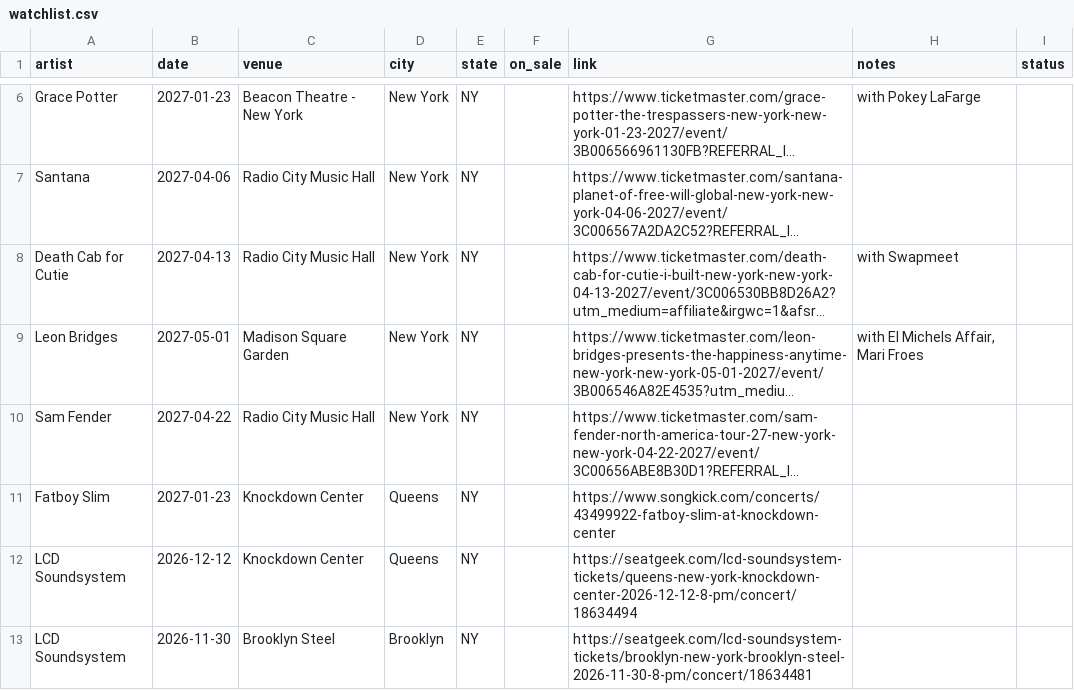
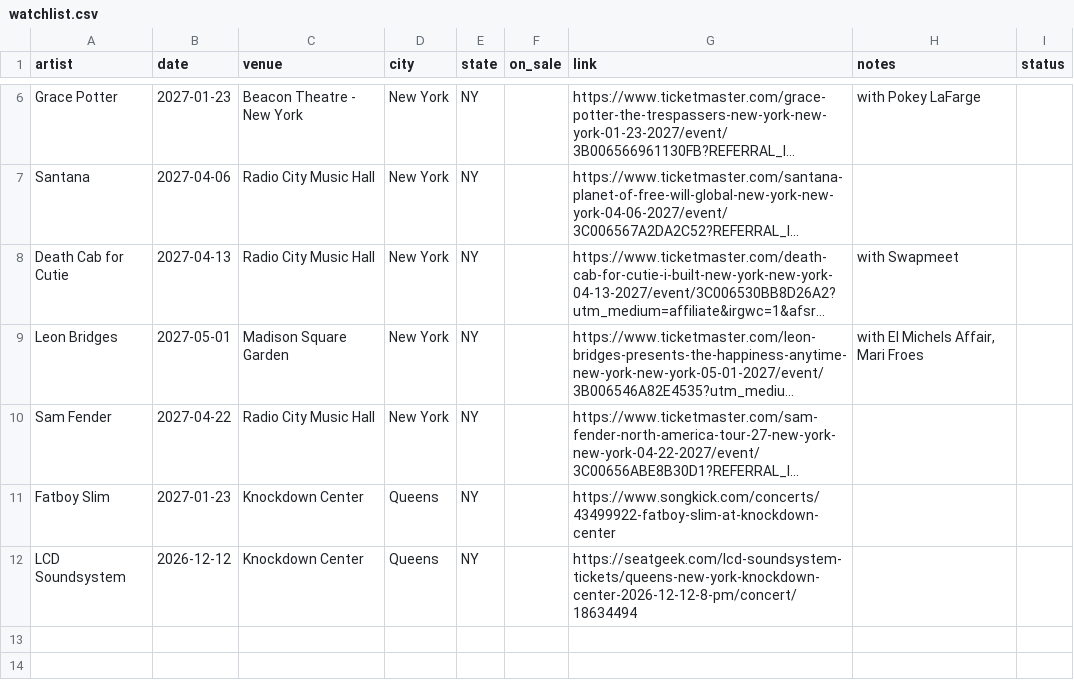
Before and after one commit to theraisinwarrior/setlistr, a CSV file: watchlist.csv, drawn as a sheet; only a part is shown, gaps mark what is left out; long unchanged cells end in …; the diff names each change by its address in the sheet, - before the commit and + after, or states it on an @@ line.

Commit message:
Watchlist: remove LCD Soundsystem (2026-11-30)

```diff
--- a/watchlist.csv
+++ b/watchlist.csv
-row 13: LCD Soundsystem | 2026-11-30 | Brooklyn Steel | Brooklyn | NY |  | https://seatgeek.com/lcd-soundsystem-tickets/brooklyn-new-york-brooklyn-steel-2026-11-30-8-pm/concert/18634481
```
